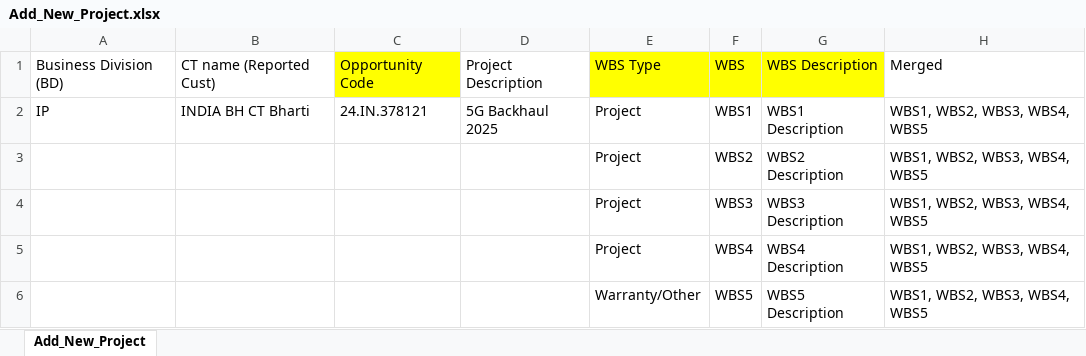
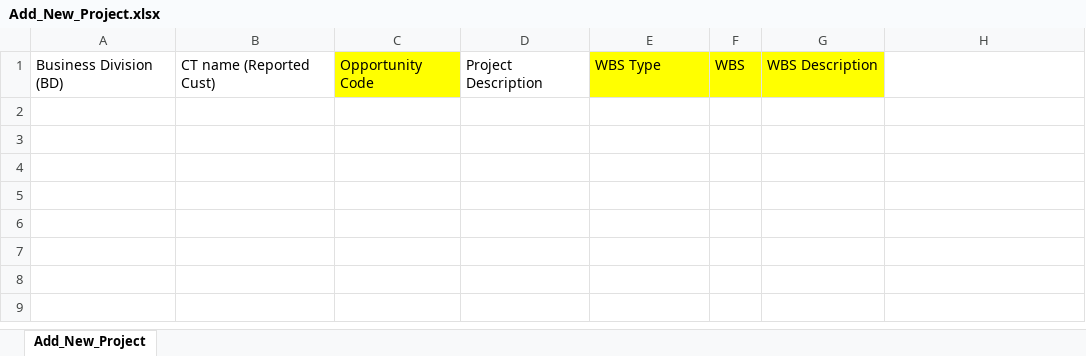
Before and after one commit to care1010/Service_Cost_Tracker, an Excel workbook: Add_New_Project.xlsx, sheet Add_New_Project, drawn as a sheet; values as stored, in another font and other column widths than the file's, no borders; the diff names each change by its address in the sheet, - before the commit and + after, or states it on an @@ line.

Commit message:
commit

```diff
--- a/Add_New_Project.xlsx (sheet Add_New_Project)
+++ b/Add_New_Project.xlsx (sheet Add_New_Project)
-H1 text colour: black
+H1 text colour: #FFFFFF
-row 2: IP | INDIA BH CT Bharti | 24.IN.378121 | 5G Backhaul 2025 | Project | WBS1 | WBS1 Description | WBS1, WBS2, WBS3, WBS4, WBS5
-row 3:  |  |  |  | Project | WBS2 | WBS2 Description | WBS1, WBS2, WBS3, WBS4, WBS5
-row 4:  |  |  |  | Project | WBS3 | WBS3 Description | WBS1, WBS2, WBS3, WBS4, WBS5
-row 5:  |  |  |  | Project | WBS4 | WBS4 Description | WBS1, WBS2, WBS3, WBS4, WBS5
-row 6:  |  |  |  | Warranty/Other | WBS5 | WBS5 Description | WBS1, WBS2, WBS3, WBS4, WBS5
```
